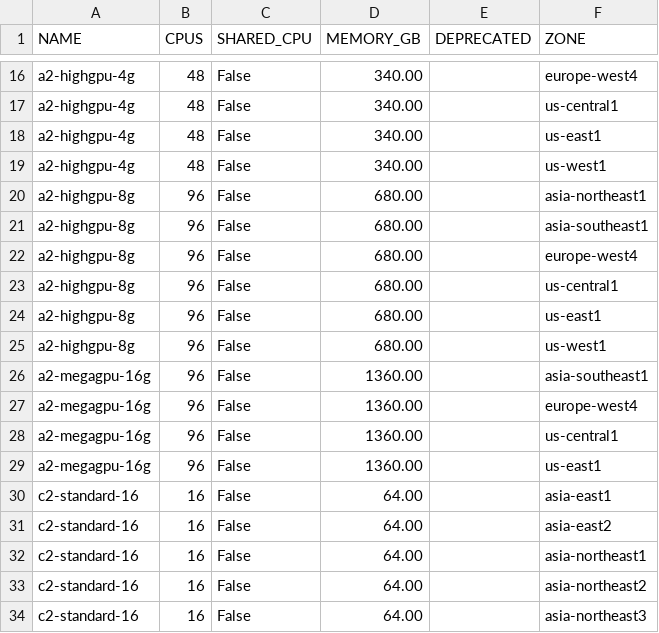
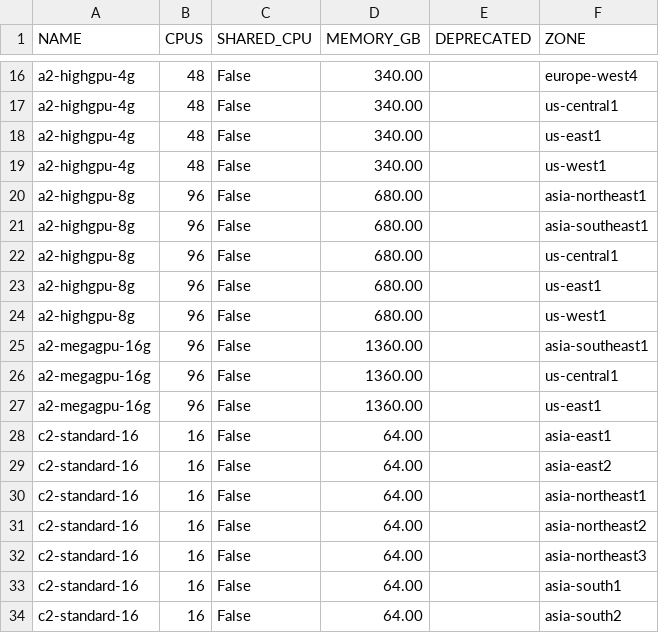
Before and after one commit to Cyclenerd/google-cloud-pricing-cost-calculator, a CSV file: tools/machinetyperegion.csv, drawn as a sheet; only a part is shown, gaps mark what is left out; the shorter side is filled out with more unchanged rows; the diff names each change by its address in the sheet, - before the commit and + after, or states it on an @@ line.

```diff
--- a/tools/machinetyperegion.csv
+++ b/tools/machinetyperegion.csv
-row 22: a2-highgpu-8g | 96 | False | 680.00 |  | europe-west4
-row 27: a2-megagpu-16g | 96 | False | 1360.00 |  | europe-west4
```
Also changed, not shown: tools/machinetypes.csv, tools/machinetypezone.csv, 2 other files.
